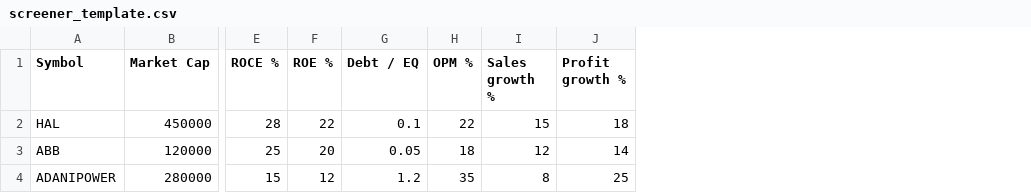
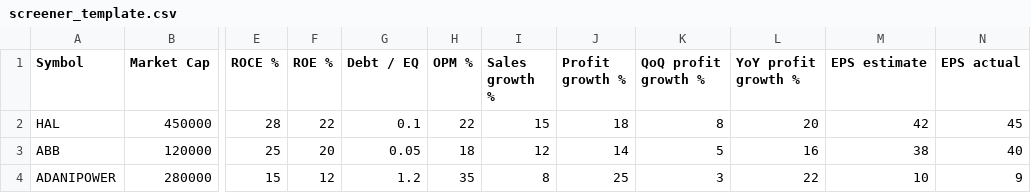
Before and after one commit to aroradpk/aitrading, a CSV file: config/samples/screener_template.csv, drawn as a sheet; only a part is shown, gaps mark what is left out; the diff names each change by its address in the sheet, - before the commit and + after, or states it on an @@ line.

```diff
--- a/config/samples/screener_template.csv
+++ b/config/samples/screener_template.csv
+column K (QoQ profit growth %), rows 2-4: 8 | 5 | 3
+column L (YoY profit growth %), rows 2-4: 20 | 16 | 22
+column M (EPS estimate), rows 2-4: 42 | 38 | 10
+column N (EPS actual), rows 2-4: 45 | 40 | 9
```
Also changed, not shown: 14 other files.
